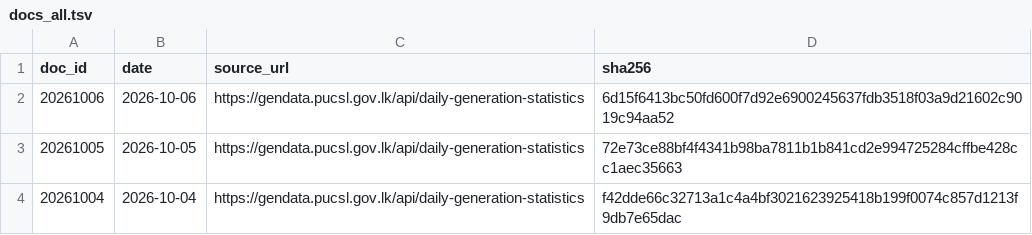
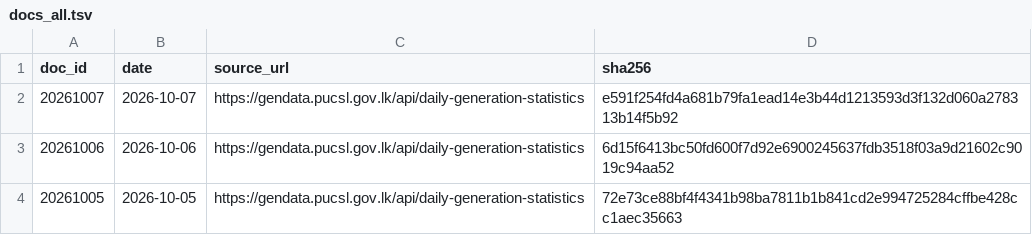
Before and after one commit to zr101/srilanka-data, a TSV file: data/pucsl_generation/docs_all.tsv, drawn as a sheet; only a part is shown; the shorter side is filled out with more unchanged rows; the diff names each change by its address in the sheet, - before the commit and + after, or states it on an @@ line.

```diff
--- a/data/pucsl_generation/docs_all.tsv
+++ b/data/pucsl_generation/docs_all.tsv
+row 2: 20261007 | 2026-10-07 | https://gendata.pucsl.gov.lk/api/daily-generation-statistics | e591f254fd4a681b79fa1ead14e3b44d1213593d3f132d060a278313b14f5b92
```
Also changed, not shown: data/pucsl_generation/docs_last100.tsv, 5 other files.
